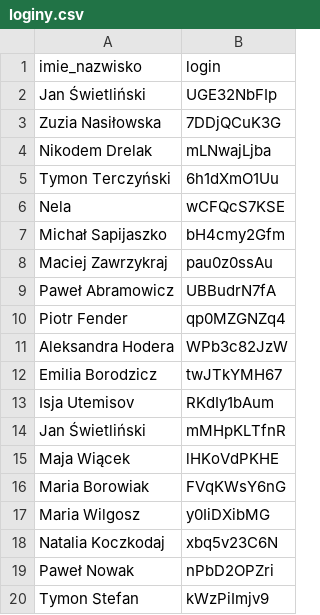
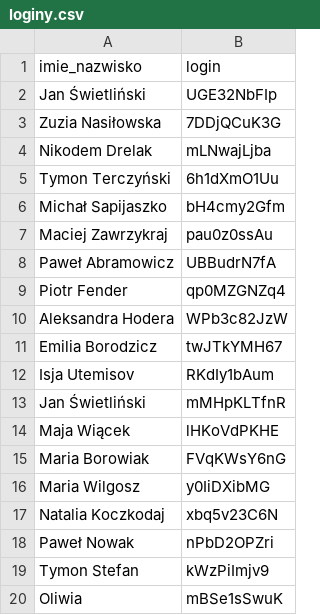
Before and after one commit to Gauss-PWr/omatko-glosuj, a CSV file: backend/scripts/loginy.csv, drawn as a sheet; removed rows and columns are numbered as before the commit, all else as after; the diff names each change by its address in the sheet, - before the commit and + after, or states it on an @@ line.

```diff
--- a/backend/scripts/loginy.csv
+++ b/backend/scripts/loginy.csv
-row 6: Nela | wCFQcS7KSE
+row 20: Oliwia | mBSe1sSwuK
```
Also changed, not shown: 8 other files.
